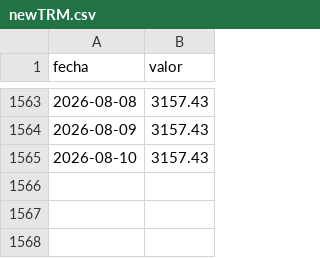
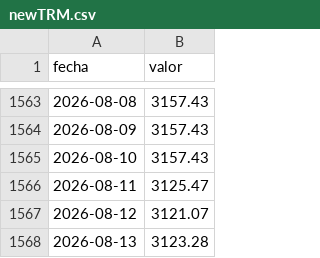
Before and after one commit to Yilap88/Colombia_finance, a CSV file: Data/TRM/newTRM.csv, drawn as a sheet; only a part is shown, gaps mark what is left out; the diff names each change by its address in the sheet, - before the commit and + after, or states it on an @@ line.

```diff
--- a/Data/TRM/newTRM.csv
+++ b/Data/TRM/newTRM.csv
+row 1566: 2026-08-11 | 3125.47
+row 1567: 2026-08-12 | 3121.07
+row 1568: 2026-08-13 | 3123.28
```
Also changed, not shown: 9 other files.
